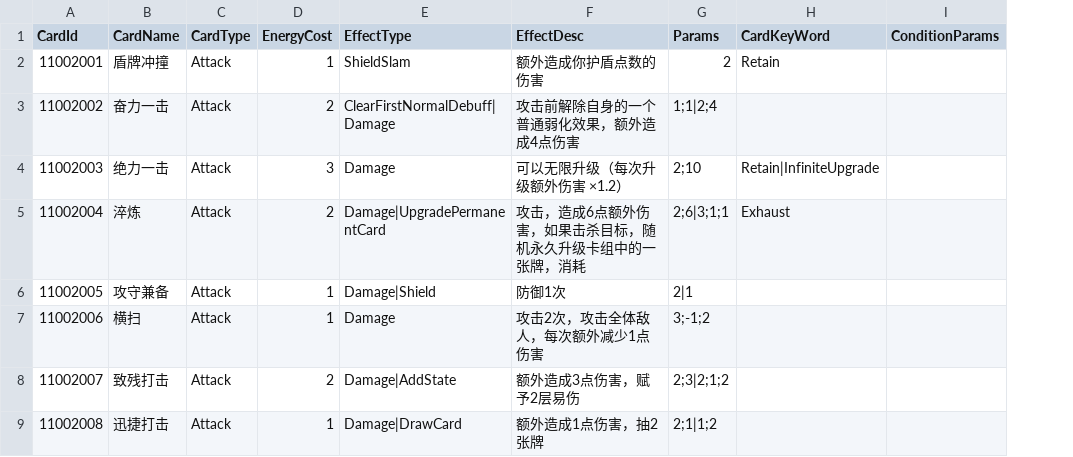
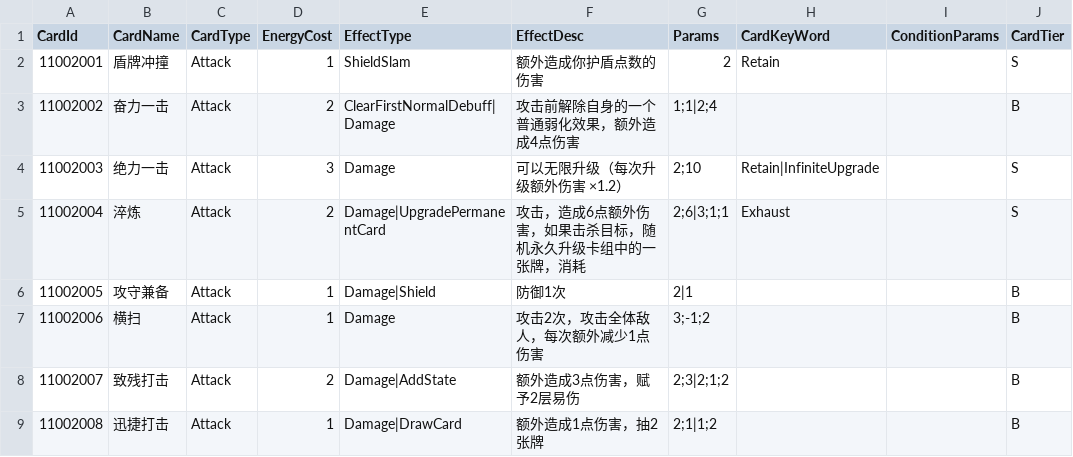
Before and after one commit to 114errors514warnings/CardTemplate---godot, a CSV file: DataBase/Card/重剑手Card.csv, drawn as a sheet; only a part is shown; the diff names each change by its address in the sheet, - before the commit and + after, or states it on an @@ line.

```diff
--- a/DataBase/Card/重剑手Card.csv
+++ b/DataBase/Card/重剑手Card.csv
+column J (CardTier), rows 2-9: S | B | S | S | B | B | B | B
```
Also changed, not shown: DataBase/FilePathRegistry.csv, DataBase/State/通用State.csv, 6 other files.
